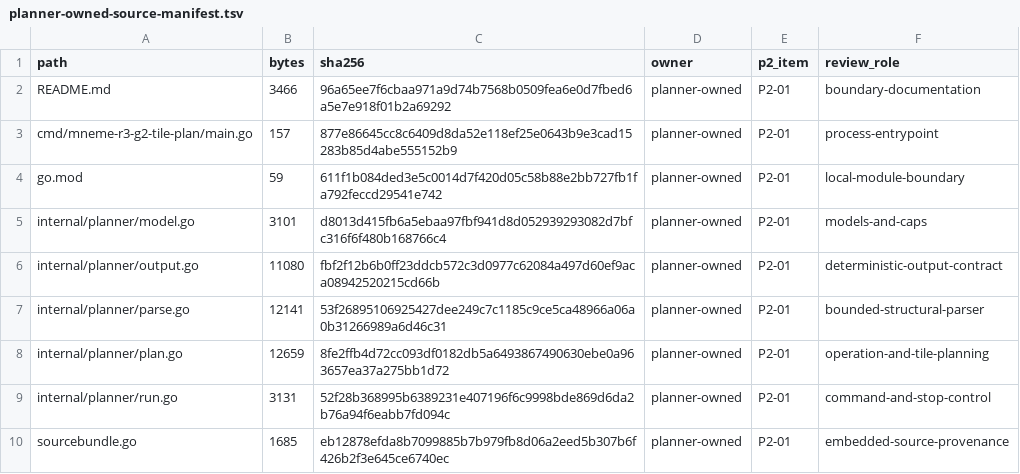
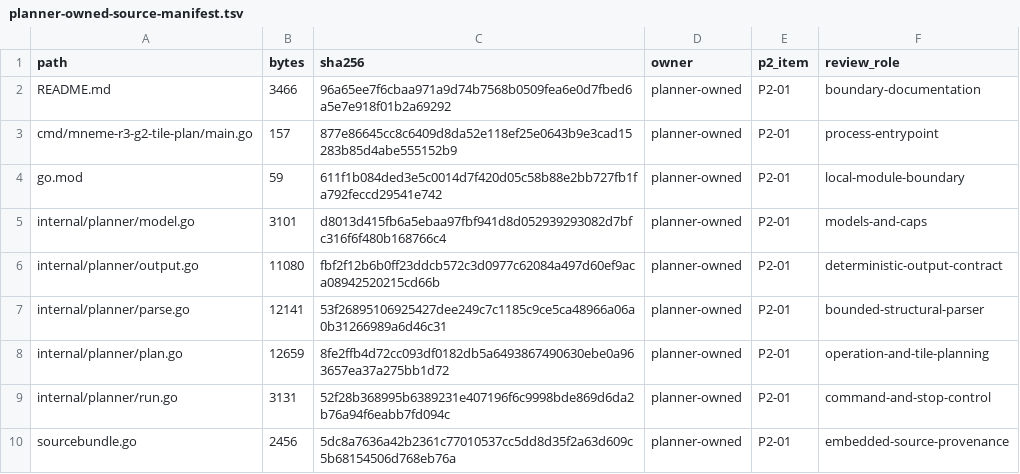
Before and after one commit to bcelen/mneme, a TSV file: experiments/phase-3/r3-g2-tile-planner/planner-owned-source-manifest.tsv, drawn as a sheet.

Commit message:
Accept P2-02 copied-tlog source evidence

```diff
--- a/experiments/phase-3/r3-g2-tile-planner/planner-owned-source-manifest.tsv
+++ b/experiments/phase-3/r3-g2-tile-planner/planner-owned-source-manifest.tsv
@@ -9,2 +9,2 @@ internal/planner/plan.go	12659	8fe2ffb4d72cc093df0182db5a6493867490630ebe0a96365
 internal/planner/run.go	3131	52f28b368995b6389231e407196f6c9998bde869d6da2b76a94f6eabb7fd094c	planner-owned	P2-01	command-and-stop-control
-sourcebundle.go	1685	eb12878efda8b7099885b7b979fb8d06a2eed5b307b6f426b2f3e645ce6740ec	planner-owned	P2-01	embedded-source-provenance
+sourcebundle.go	2456	5dc8a7636a42b2361c77010537cc5dd8d35f2a63d609c5b68154506d768eb76a	planner-owned	P2-01	embedded-source-provenance
```
Also changed, not shown: 7 other files.
